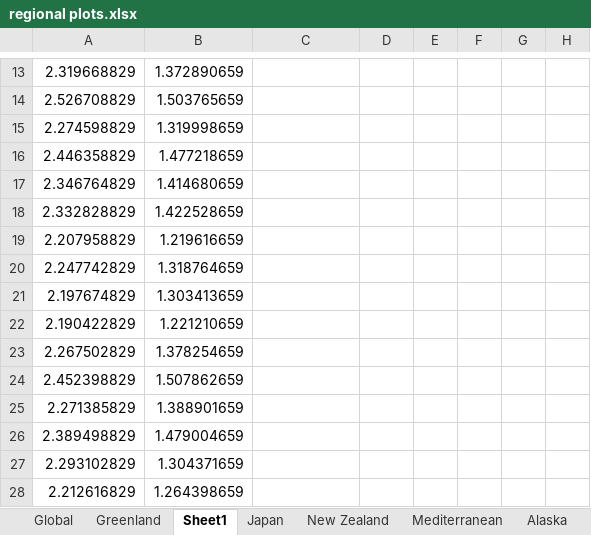
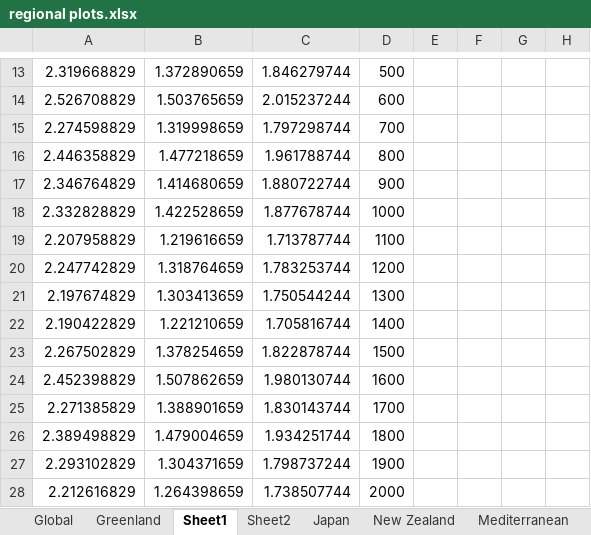
Before and after one commit to yeshancqcq/paleo_data_spatial, an Excel workbook: regional plots.xlsx, sheet Sheet1, drawn as a sheet; only a part is shown, gaps mark what is left out; values as stored, in another font and other column widths than the file's, no borders; charts and pictures not drawn; the diff covers the shown part only; the diff names each change by its address in the sheet, - before the commit and + after, or states it on an @@ line.

Commit message:
hemispheric plots

```diff
--- a/regional plots.xlsx (sheet Sheet1)
+++ b/regional plots.xlsx (sheet Sheet1)
+sheet tab: Sheet2
-C13: (empty)
+C13: 1.846279744
-D13: (empty)
+D13: 500
-C14: (empty)
+C14: 2.015237244
-D14: (empty)
+D14: 600
-C15: (empty)
+C15: 1.797298744
-D15: (empty)
+D15: 700
-C16: (empty)
+C16: 1.961788744
-D16: (empty)
+D16: 800
-C17: (empty)
+C17: 1.880722744
-D17: (empty)
+D17: 900
-C18: (empty)
+C18: 1.877678744
-D18: (empty)
+D18: 1000
-C19: (empty)
+C19: 1.713787744
-D19: (empty)
+D19: 1100
-C20: (empty)
+C20: 1.783253744
-D20: (empty)
+D20: 1200
-C21: (empty)
+C21: 1.750544244
-D21: (empty)
+D21: 1300
-C22: (empty)
+C22: 1.705816744
-D22: (empty)
+D22: 1400
-C23: (empty)
+C23: 1.822878744
-D23: (empty)
+D23: 1500
-C24: (empty)
+C24: 1.980130744
-D24: (empty)
+D24: 1600
-C25: (empty)
+C25: 1.830143744
-D25: (empty)
+D25: 1700
-C26: (empty)
+C26: 1.934251744
-D26: (empty)
+D26: 1800
-C27: (empty)
+C27: 1.798737244
-D27: (empty)
+D27: 1900
-C28: (empty)
+C28: 1.738507744
-D28: (empty)
+D28: 2000
```
Also changed, not shown: 840 edited cells elsewhere in this sheet, charts or pictures, 10 other files.
